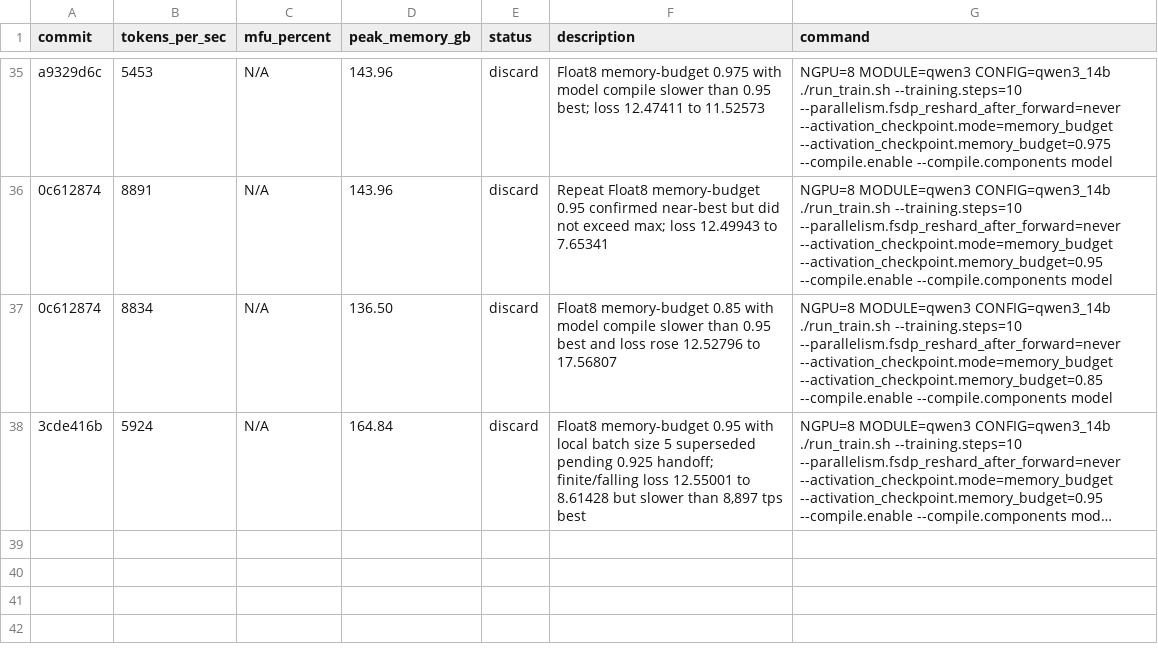
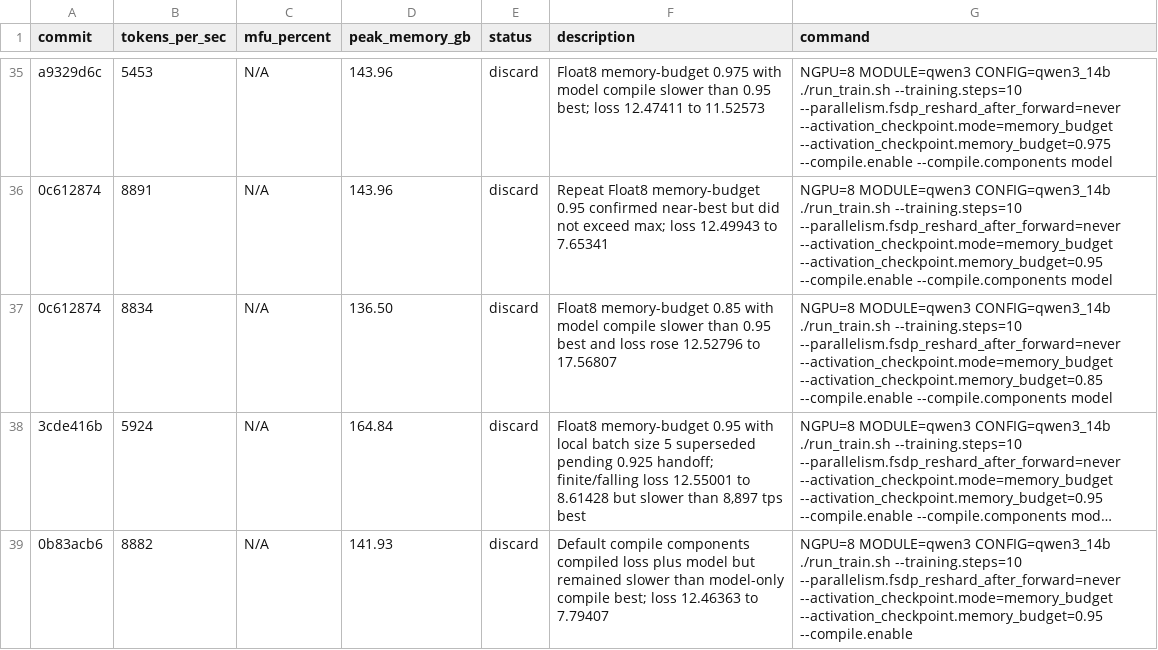
Before and after one commit to pytorch/torchtitan, a TSV file: results.tsv, drawn as a sheet; only a part is shown, gaps mark what is left out; long unchanged cells end in …; the diff names each change by its address in the sheet, - before the commit and + after, or states it on an @@ line.

Commit message:
Record Qwen3 default compile components result

```diff
--- a/results.tsv
+++ b/results.tsv
+row 39: 0b83acb6 | 8882 | N/A | 141.93 | discard | Default compile components compiled loss plus model but remained slower than model-only compile best; loss 12.46363 to 7.79407 | NGPU=8 MODULE=qwen3 CONFIG=qwen3_14b ./run_train.sh --training.steps=10 --parallelism.fsdp_reshard_after_forward=never --activation_checkpoint.mode=memory_budget --activation_checkpoint.memory_budget=0.95 --compile.enable
```
Also changed, not shown: 2 other files.
